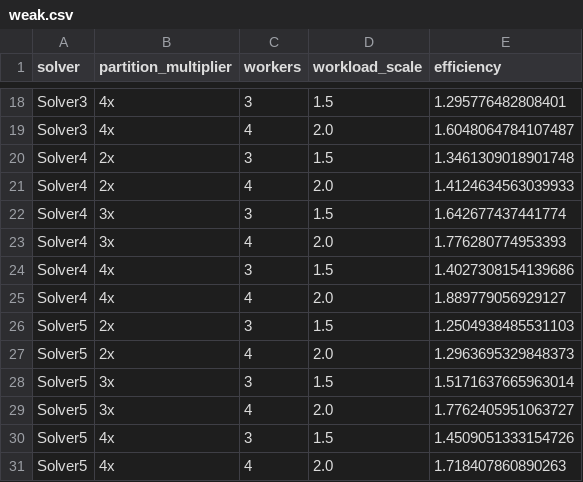
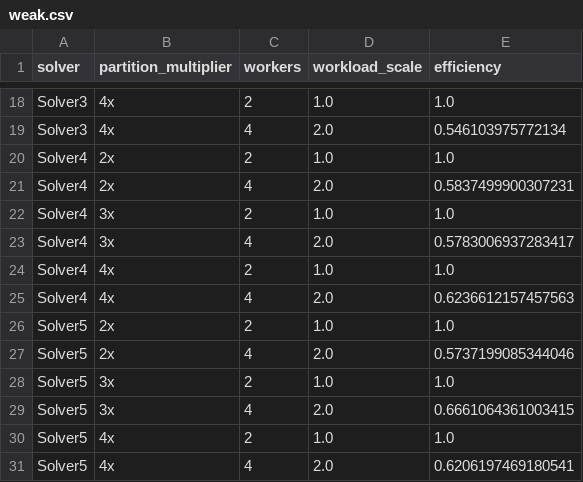
Before and after one commit to rosario-zaccone/quake-cooccurrence, a CSV file: results/plot/weak.csv, drawn as a sheet; only a part is shown, gaps mark what is left out; the diff covers the shown part only; the diff names each change by its address in the sheet, - before the commit and + after, or states it on an @@ line.

```diff
--- a/results/plot/weak.csv
+++ b/results/plot/weak.csv
-C18 (workers): 3
+C18 (workers): 2
-D18 (workload_scale): 1.5
+D18 (workload_scale): 1.0
-E18 (efficiency): 1.295776482808401
+E18 (efficiency): 1.0
-E19 (efficiency): 1.6048064784107487
+E19 (efficiency): 0.546103975772134
-C20 (workers): 3
+C20 (workers): 2
-D20 (workload_scale): 1.5
+D20 (workload_scale): 1.0
-E20 (efficiency): 1.3461309018901748
+E20 (efficiency): 1.0
-E21 (efficiency): 1.4124634563039933
+E21 (efficiency): 0.5837499900307231
-C22 (workers): 3
+C22 (workers): 2
-D22 (workload_scale): 1.5
+D22 (workload_scale): 1.0
-E22 (efficiency): 1.642677437441774
+E22 (efficiency): 1.0
-E23 (efficiency): 1.776280774953393
+E23 (efficiency): 0.5783006937283417
-C24 (workers): 3
+C24 (workers): 2
-D24 (workload_scale): 1.5
+D24 (workload_scale): 1.0
-E24 (efficiency): 1.4027308154139686
+E24 (efficiency): 1.0
-E25 (efficiency): 1.889779056929127
+E25 (efficiency): 0.6236612157457563
-C26 (workers): 3
+C26 (workers): 2
-D26 (workload_scale): 1.5
+D26 (workload_scale): 1.0
-E26 (efficiency): 1.2504938485531103
+E26 (efficiency): 1.0
-E27 (efficiency): 1.2963695329848373
+E27 (efficiency): 0.5737199085344046
-C28 (workers): 3
+C28 (workers): 2
-D28 (workload_scale): 1.5
+D28 (workload_scale): 1.0
-E28 (efficiency): 1.5171637665963014
+E28 (efficiency): 1.0
-E29 (efficiency): 1.7762405951063727
+E29 (efficiency): 0.6661064361003415
-C30 (workers): 3
+C30 (workers): 2
-D30 (workload_scale): 1.5
+D30 (workload_scale): 1.0
-E30 (efficiency): 1.4509051333154726
+E30 (efficiency): 1.0
-E31 (efficiency): 1.718407860890263
+E31 (efficiency): 0.6206197469180541
```
Also changed, not shown: 32 edited cells elsewhere in this file, results/plot/speedup.csv, results/plot/strong.csv, 15 other files.
